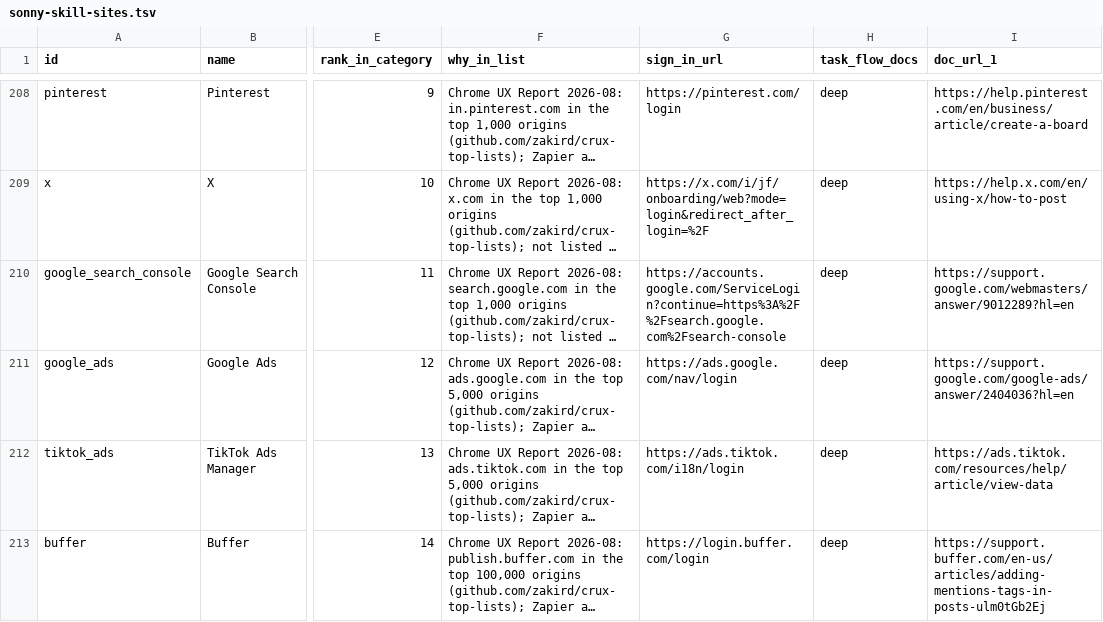
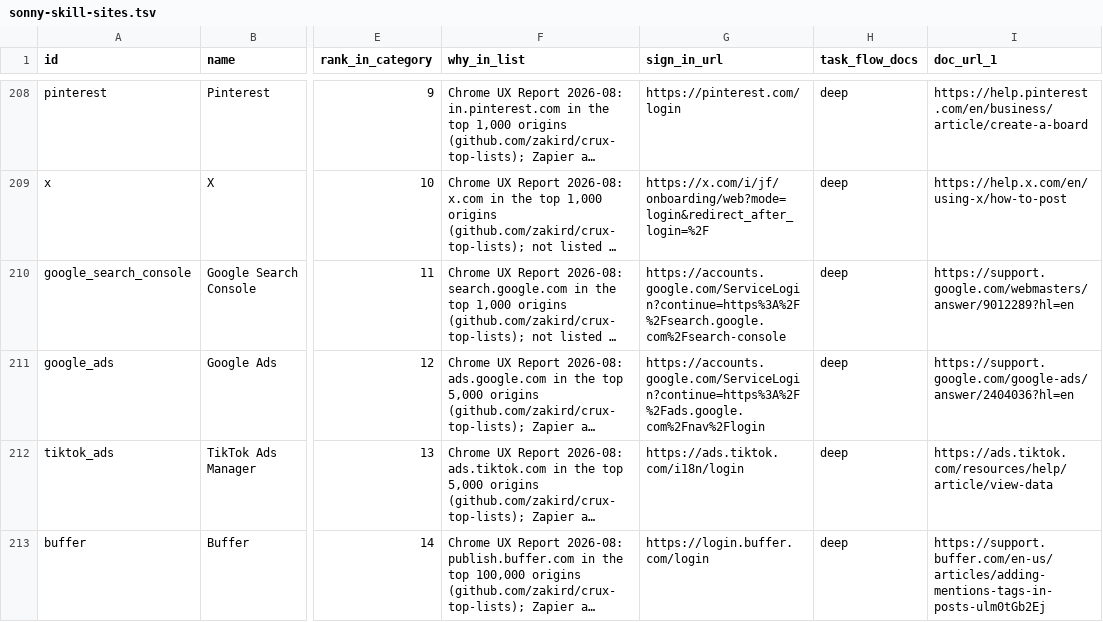
Before and after one commit to sauranshbhavya/macos-agent, a TSV file: docs/sonny-skill-sites.tsv, drawn as a sheet; only a part is shown, gaps mark what is left out; long unchanged cells end in …; the diff covers the shown part only; the diff names each change by its address in the sheet, - before the commit and + after, or states it on an @@ line.

Commit message:
chore(skills): SONNY-524 a pack's signInURL decides and its catalogue row mirrors it, and a test holds the two equal
The two values are one fact, which page Sonny is told to sign in on, so they are not allowed to differ: the pack's signInURL is authoritative because it is what reaches the planner as "Sign-in page:" and what a person corrects after opening the page, and the row's sign_in_url was the seed a pack was first written from, which SONNY-526 showed a seed can be wrong. SkillPack.signInURL's doc comment says so, the type's paragraph on the catalogue points at it (the file itself can carry no note, since every reader of it takes any line for a row), and everyShippedPackLoadsAndEveryOneIsARowOfTheCommittedCatalogue now holds sign_in_url equal to the pack as it already held domain and category. The 15 differences are reconciled after each pack value was opened signed out on 2026-09-18: 13 rows take the pack's value, and Outlook and Outlook Calendar take https://outlook.office365.com in the pack instead, because that address lands on the same Microsoft sign-in page and returns to Outlook, while the bare login.microsoftonline.com the start-page sweep had written returns to office.com and was chosen only for a host rule that no longer reads it.

```diff
--- a/docs/sonny-skill-sites.tsv
+++ b/docs/sonny-skill-sites.tsv
-G211 (sign_in_url): https://ads.google.com/nav/login
+G211 (sign_in_url): https://accounts.google.com/ServiceLogin?continue=https%3A%2F%2Fads.google.com%2Fnav%2Flogin
```
Also changed, not shown: 12 edited cells elsewhere in this file, 4 other files.
